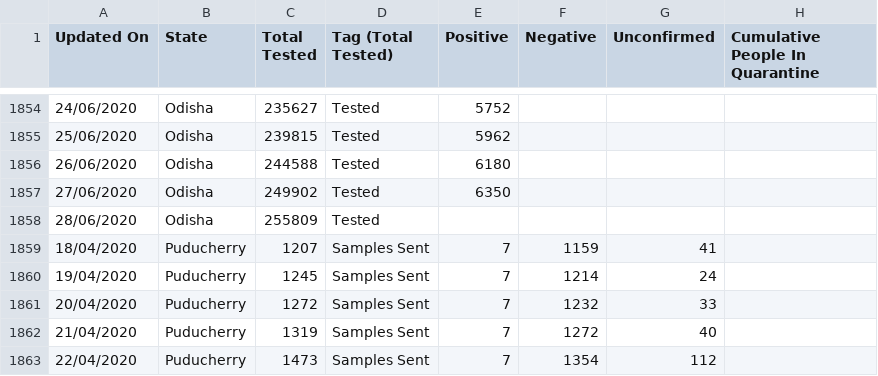
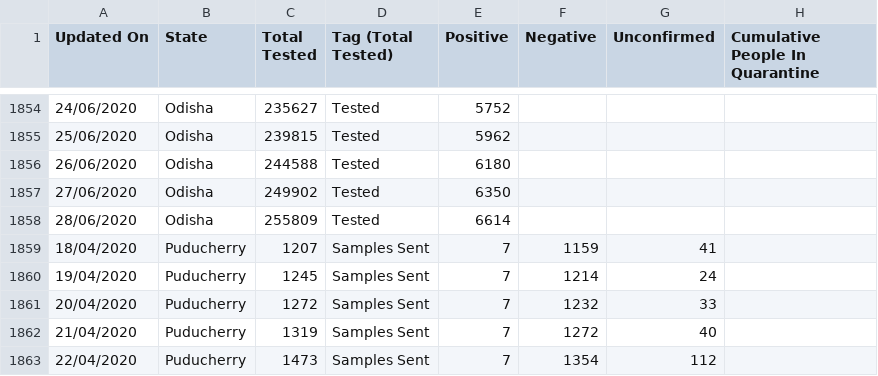
Before and after one commit to mohan083/api, a CSV file: csv/2020-06-28/statewise_tested_numbers_data.csv, drawn as a sheet; only a part is shown, gaps mark what is left out; the diff names each change by its address in the sheet, - before the commit and + after, or states it on an @@ line.

```diff
--- a/csv/2020-06-28/statewise_tested_numbers_data.csv
+++ b/csv/2020-06-28/statewise_tested_numbers_data.csv
-E1858 (Positive): (empty)
+E1858 (Positive): 6614
```
Also changed, not shown: csv/2020-06-28/district_testing.csv, csv/latest/district_testing.csv, 9 other files.
